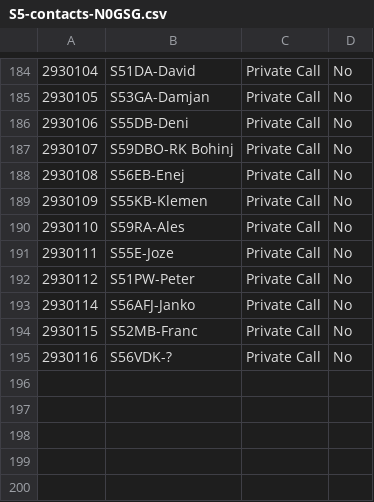
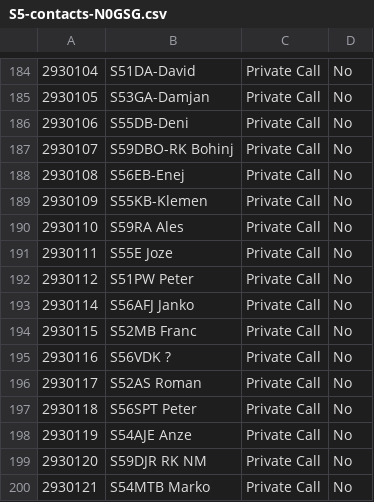
Before and after one commit to b4d/dmr, a CSV file: N0GSG/S5-contacts-N0GSG.csv, drawn as a sheet; only a part is shown, gaps mark what is left out.

Commit message:
Updated contact list

```diff
--- a/N0GSG/S5-contacts-N0GSG.csv
+++ b/N0GSG/S5-contacts-N0GSG.csv
@@ -189,7 +189,12 @@
 "2930109","S55KB-Klemen","Private Call","No"
-"2930110","S59RA-Ales","Private Call","No"
-"2930111","S55E-Joze","Private Call","No"
-"2930112","S51PW-Peter","Private Call","No"
-"2930114","S56AFJ-Janko","Private Call","No"
-"2930115","S52MB-Franc","Private Call","No"
-"2930116","S56VDK-?","Private Call","No"
+"2930110","S59RA Ales","Private Call","No"
+"2930111","S55E Joze","Private Call","No"
+"2930112","S51PW Peter","Private Call","No"
+"2930114","S56AFJ Janko","Private Call","No"
+"2930115","S52MB Franc","Private Call","No"
+"2930116","S56VDK ?","Private Call","No"
+"2930117","S52AS Roman","Private Call","No"
+"2930118","S56SPT Peter","Private Call","No"
+"2930119","S54AJE Anze","Private Call","No"
+"2930120","S59DJR RK NM","Private Call","No"
+"2930121","S54MTB Marko","Private Call","No"
```
Also changed, not shown: 2 other files.
